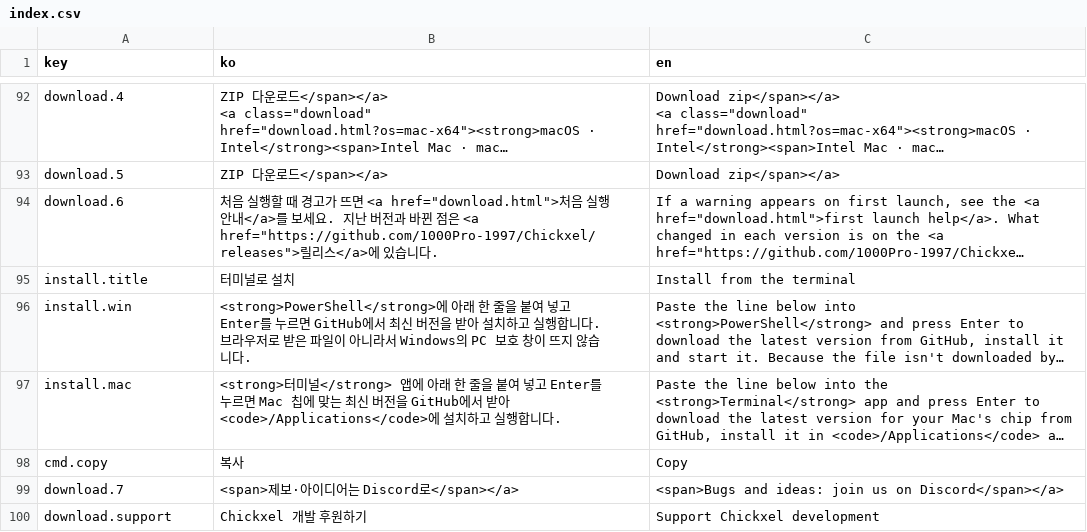
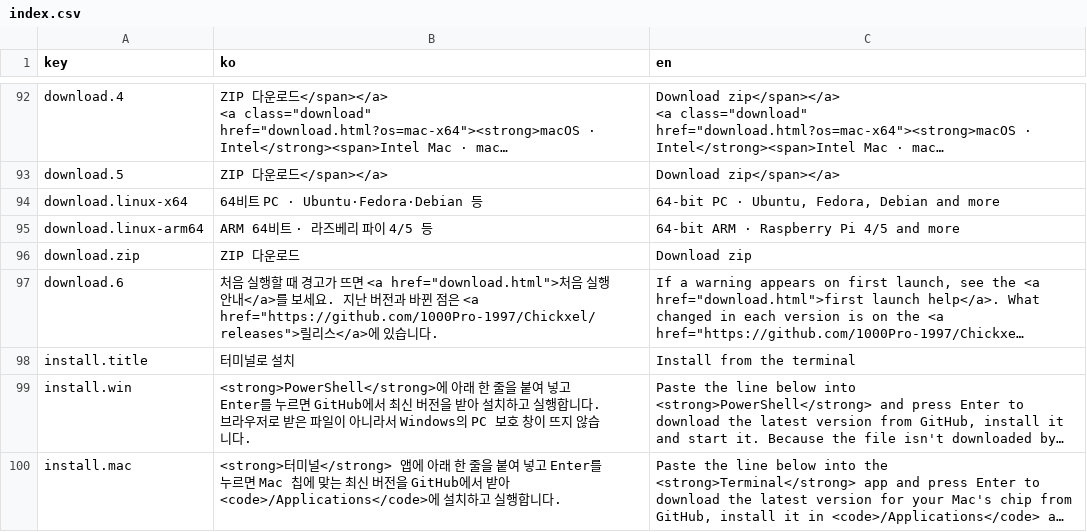
Before and after one commit to 1000Pro-1997/Chickxel, a CSV file: docs/i18n/index.csv, drawn as a sheet; only a part is shown, gaps mark what is left out; the shorter side is filled out with more unchanged rows; long unchanged cells end in …; the diff covers the shown part only; the diff names each change by its address in the sheet, - before the commit and + after, or states it on an @@ line.

```diff
--- a/docs/i18n/index.csv
+++ b/docs/i18n/index.csv
+row 94: download.linux-x64 | 64비트 PC · Ubuntu·Fedora·Debian 등 | 64-bit PC · Ubuntu, Fedora, Debian and more
+row 95: download.linux-arm64 | ARM 64비트 · 라즈베리 파이 4/5 등 | 64-bit ARM · Raspberry Pi 4/5 and more
+row 96: download.zip | ZIP 다운로드 | Download zip
```
Also changed, not shown: 1 added row and 8 edited cells elsewhere in this file, docs/i18n/download.csv, 24 other files.
